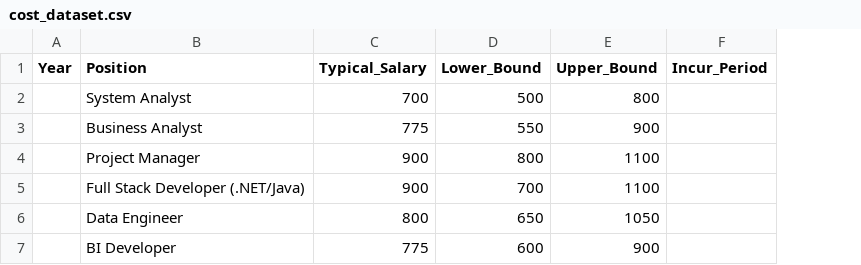
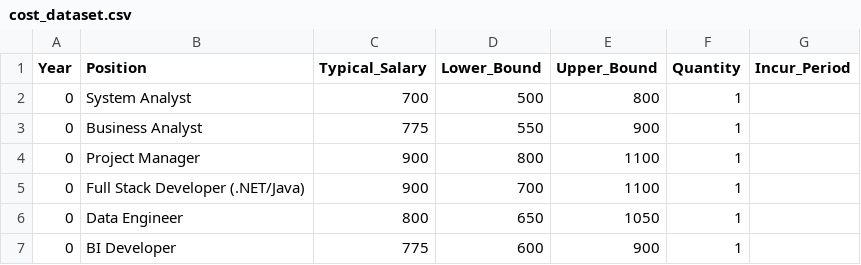
Before and after one commit to mihoku/Monash-PM-Assignment-Monte-Carlo, a CSV file: cost_dataset.csv, drawn as a sheet; the diff names each change by its address in the sheet, - before the commit and + after, or states it on an @@ line.

Commit message:
update cost and add gantt

```diff
--- a/cost_dataset.csv
+++ b/cost_dataset.csv
+column F (Quantity), rows 2-7: all 1
-A2:A7 (Year): (empty)
+A2:A7 (Year): 0
```
Also changed, not shown: 2 other files.
